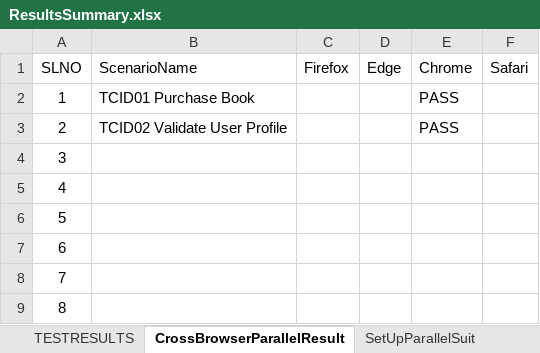
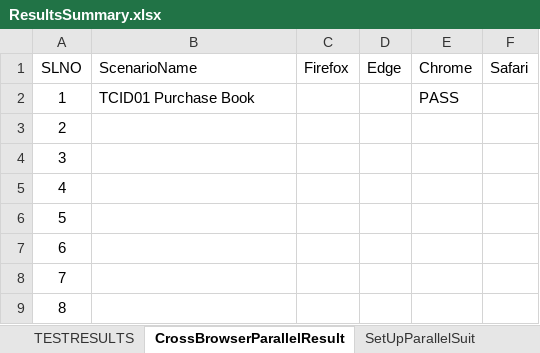
Before and after one commit to suchismita-csg/DemoWebShop, an Excel workbook: ResultsSummary.xlsx, sheet CrossBrowserParallelResult, drawn as a sheet; only a part is shown; values as stored, in another font and other column widths than the file's, no borders; the diff names each change by its address in the sheet, - before the commit and + after, or states it on an @@ line.

```diff
--- a/ResultsSummary.xlsx (sheet CrossBrowserParallelResult)
+++ b/ResultsSummary.xlsx (sheet CrossBrowserParallelResult)
-B3 (ScenarioName): TCID02 Validate User Profile
+B3 (ScenarioName): (empty)
-E3 (Chrome): PASS
+E3 (Chrome): (empty)
```
Also changed, not shown: sheet TESTRESULTS, 1 other file.
